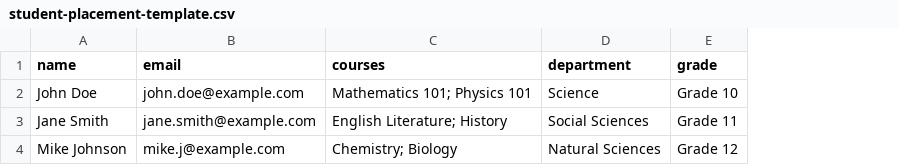
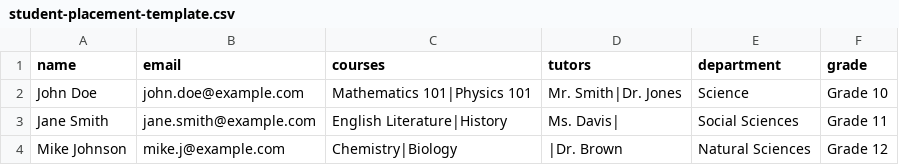
Before and after one commit to philani1H/academe-portal-2025, a CSV file: public/templates/student-placement-template.csv, drawn as a sheet; the diff names each change by its address in the sheet, - before the commit and + after, or states it on an @@ line.

Commit message:
feat: enhance student placement with tutor selection, standardize admin UI, and improve db resilience

```diff
--- a/public/templates/student-placement-template.csv
+++ b/public/templates/student-placement-template.csv
+column D (tutors), rows 2-4: Mr. Smith|Dr. Jones | Ms. Davis| | |Dr. Brown
-C2 (courses): Mathematics 101; Physics 101
+C2 (courses): Mathematics 101|Physics 101
-C3 (courses): English Literature; History
+C3 (courses): English Literature|History
-C4 (courses): Chemistry; Biology
+C4 (courses): Chemistry|Biology
```
Also changed, not shown: 14 other files.
